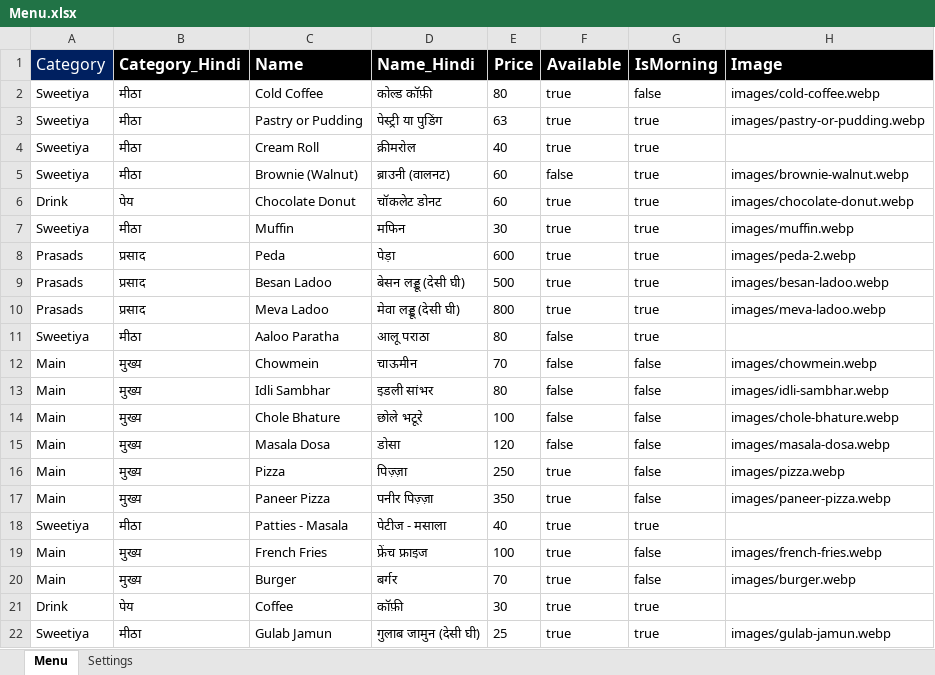
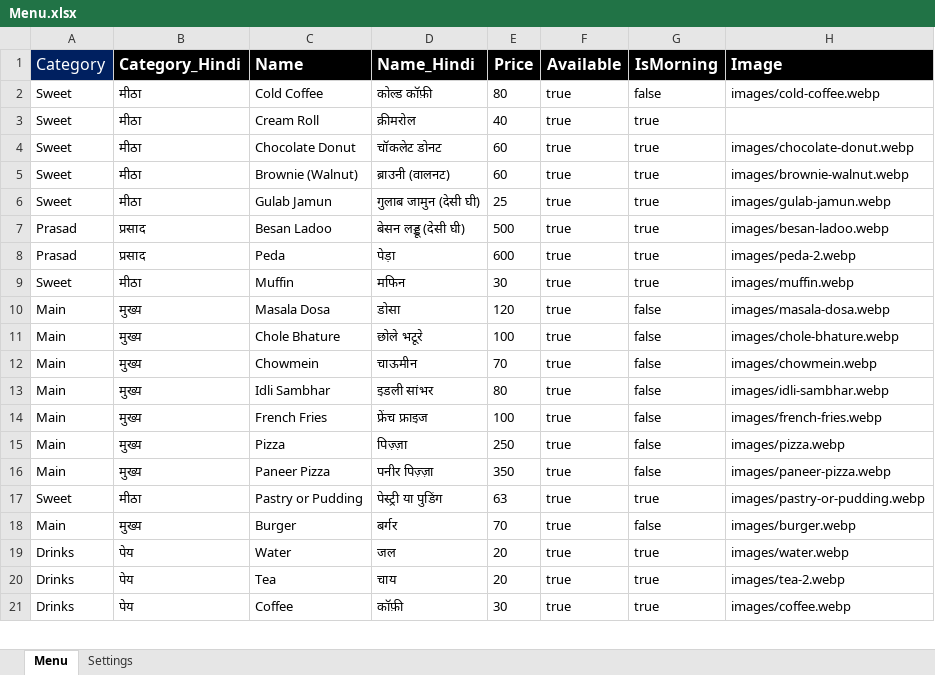
Before and after one commit to ashisha340d/digitalmenu, an Excel workbook: Menu.xlsx, sheet Menu, drawn as a sheet; only a part is shown; values as stored, in another font and other column widths than the file's, no borders; removed rows and columns are numbered as before the commit, all else as after; the diff covers the shown part only; the diff names each change by its address in the sheet, - before the commit and + after, or states it on an @@ line.

```diff
--- a/Menu.xlsx (sheet Menu)
+++ b/Menu.xlsx (sheet Menu)
-A2 (Category): Sweetiya
+A2 (Category): Sweet
-row 3: Sweetiya | मीठा | Pastry or Pudding | पेस्ट्री या पुडिंग | 63 | true | true | images/pastry-or-pudding.webp
-A3 (Category): Sweetiya
+A3 (Category): Sweet
+row 4: Sweet | मीठा | Chocolate Donut | चॉकलेट डोनट | 60 | true | true | images/chocolate-donut.webp
-A5 (Category): Sweetiya
+A5 (Category): Sweet
-F5 (Available): false
+F5 (Available): true
-row 6: Drink | पेय | Chocolate Donut | चॉकलेट डोनट | 60 | true | true | images/chocolate-donut.webp
-row 7: Sweetiya | मीठा | Muffin | मफिन | 30 | true | true | images/muffin.webp
-row 8: Prasads | प्रसाद | Peda | पेड़ा | 600 | true | true | images/peda-2.webp
+row 6: Sweet | मीठा | Gulab Jamun | गुलाब जामुन (देसी घी) | 25 | true | true | images/gulab-jamun.webp
-A7:A8 (Category): Prasads
+A7:A8 (Category): Prasad
-C8 (Name): Meva Ladoo
+C8 (Name): Peda
-D8 (Name_Hindi): मेवा लड्डू (देसी घी)
+D8 (Name_Hindi): पेड़ा
-E8 (Price): 800
+E8 (Price): 600
-H8 (Image): images/meva-ladoo.webp
+H8 (Image): images/peda-2.webp
-row 11: Sweetiya | मीठा | Aaloo Paratha | आलू पराठा | 80 | false | true
+row 9: Sweet | मीठा | Muffin | मफिन | 30 | true | true | images/muffin.webp
+row 10: Main | मुख्य | Masala Dosa | डोसा | 120 | true | false | images/masala-dosa.webp
+row 11: Main | मुख्य | Chole Bhature | छोले भटूरे | 100 | true | false | images/chole-bhature.webp
-F12:F14 (Available): false
+F12:F14 (Available): true
-C14 (Name): Chole Bhature
+C14 (Name): French Fries
-D14 (Name_Hindi): छोले भटूरे
+D14 (Name_Hindi): फ्रेंच फ्राइज
-H14 (Image): images/chole-bhature.webp
+H14 (Image): images/french-fries.webp
-row 15: Main | मुख्य | Masala Dosa | डोसा | 120 | false | false | images/masala-dosa.webp
-row 18: Sweetiya | मीठा | Patties - Masala | पेटीज - मसाला | 40 | true | true
-row 19: Main | मुख्य | French Fries | फ्रेंच फ्राइज | 100 | true | false | images/french-fries.webp
+row 17: Sweet | मीठा | Pastry or Pudding | पेस्ट्री या पुडिंग | 63 | true | true | images/pastry-or-pudding.webp
+row 19: Drinks | पेय | Water | जल | 20 | true | true | images/water.webp
+row 20: Drinks | पेय | Tea | चाय | 20 | true | true | images/tea-2.webp
-A21 (Category): Drink
+A21 (Category): Drinks
-H21 (Image): (empty)
+H21 (Image): images/coffee.webp
-row 22: Sweetiya | मीठा | Gulab Jamun | गुलाब जामुन (देसी घी) | 25 | true | true | images/gulab-jamun.webp
```
Also changed, not shown: 10 added rows, 10 removed rows and 11 edited cells elsewhere in this sheet, 7 other files.
